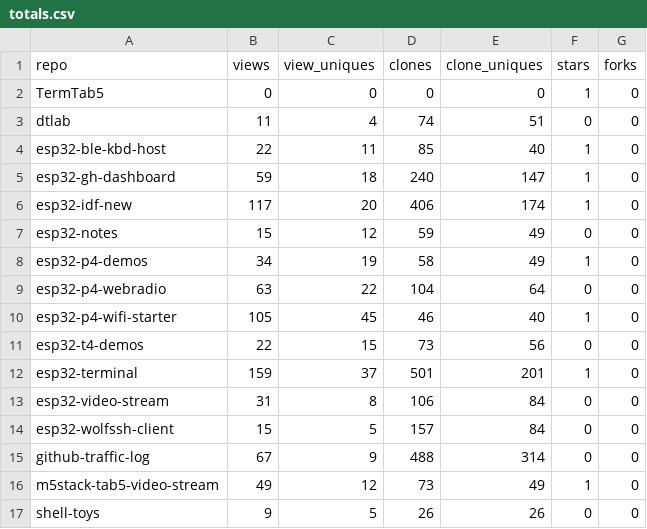
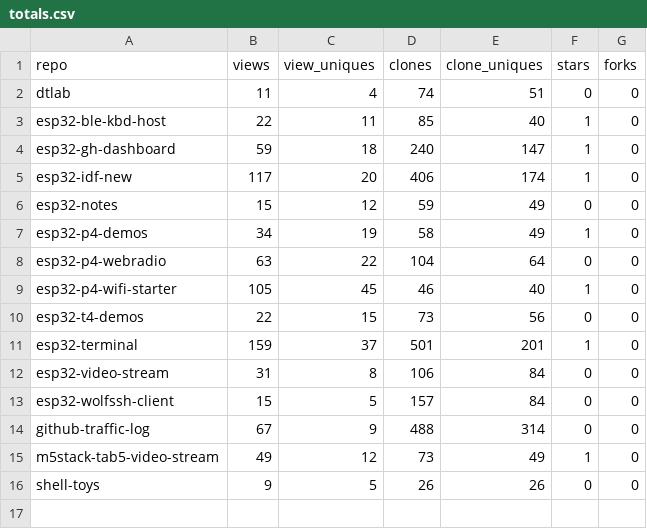
Before and after one commit to dmatking/github-traffic-log, a CSV file: totals.csv, drawn as a sheet.

Commit message:
Exclude forked repos from traffic collection
The 'all' repos mode used 'gh repo list' without --source, which includes
forks. This caused TermTab5 (a fork) to be tracked alongside owned repos.

- Add --source flag to gh repo list so only non-fork repos are collected
- Strip historical TermTab5 rows from traffic.csv
- Regenerate totals.csv and latest.csv accordingly

```diff
--- a/totals.csv
+++ b/totals.csv
@@ -1,3 +1,2 @@
 repo,views,view_uniques,clones,clone_uniques,stars,forks
-TermTab5,0,0,0,0,1,0
 dtlab,11,4,74,51,0,0
```
Also changed, not shown: latest.csv, traffic.csv, 1 other file.
